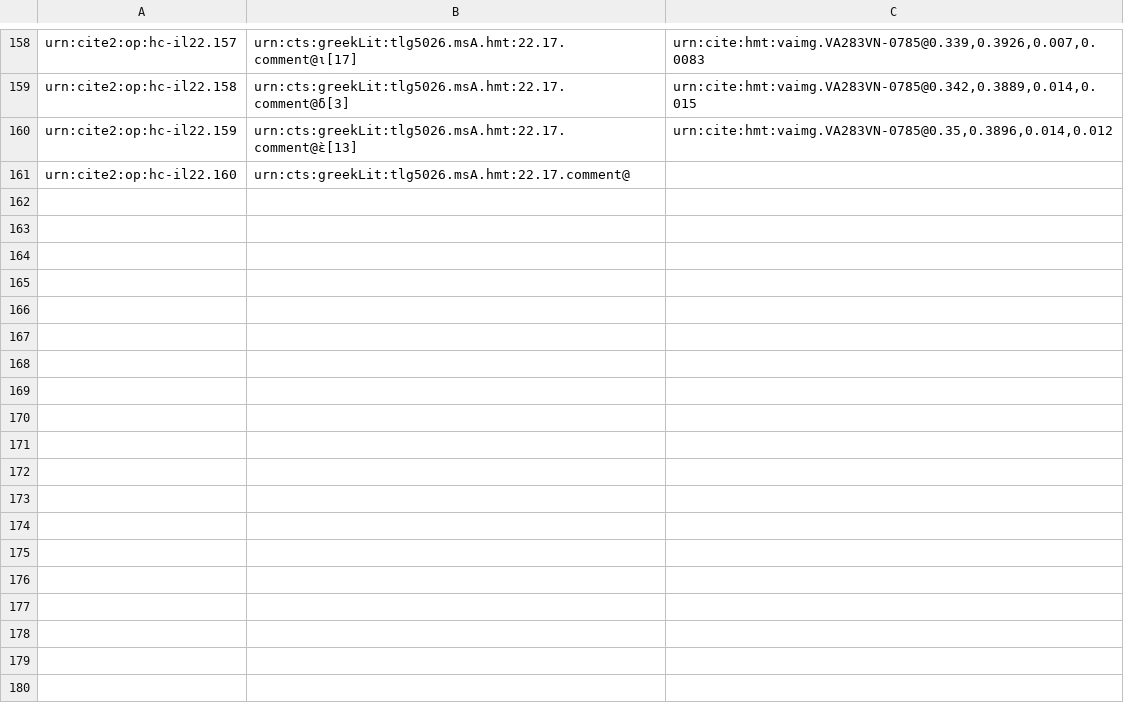
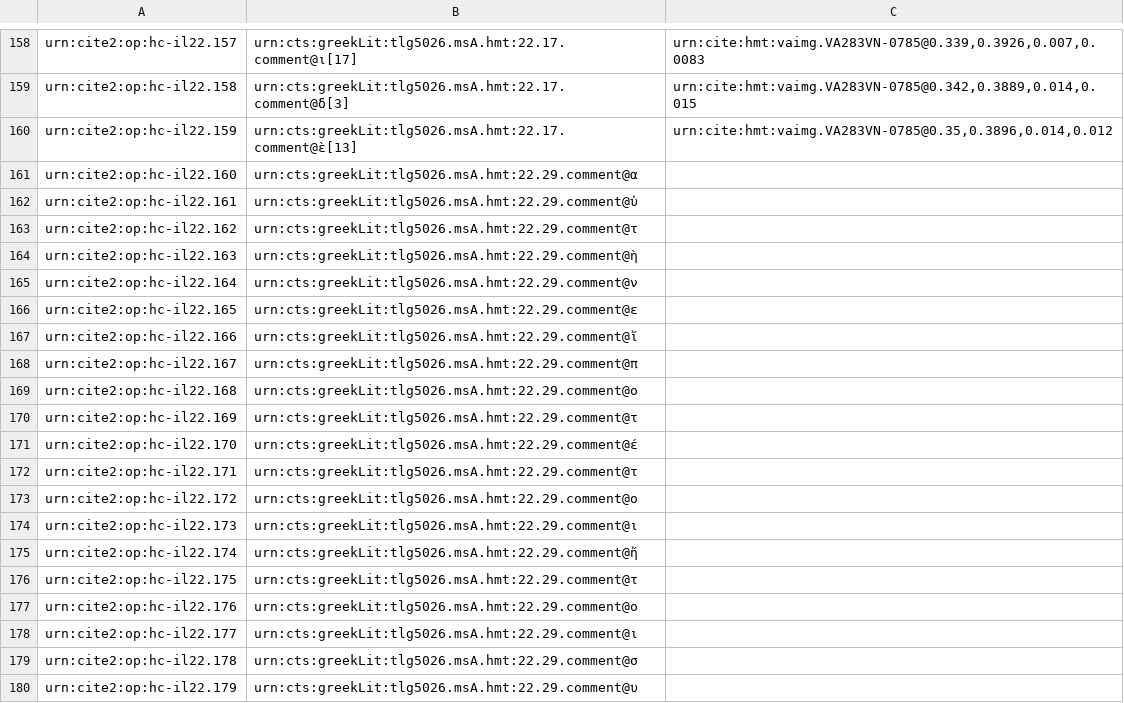
Before and after one commit to hmteditors/closed-hmt-22, a CSV file: collections/paleography22-scholia.csv, drawn as a sheet; only a part is shown, gaps mark what is left out; the diff covers the shown part only.

Commit message:
Create paleography22-scholia.csv

```diff
--- a/collections/paleography22-scholia.csv
+++ b/collections/paleography22-scholia.csv
@@ -160,2 +160,21 @@ urn:cite2:op:hc-il22.158,urn:cts:greekLit:tlg5026.msA.hmt:22.17.comment@δ[3],"u
 urn:cite2:op:hc-il22.159,urn:cts:greekLit:tlg5026.msA.hmt:22.17.comment@ὲ[13],"urn:cite:hmt:vaimg.VA283VN-0785@0.35,0.3896,0.014,0.012",
-urn:cite2:op:hc-il22.160,urn:cts:greekLit:tlg5026.msA.hmt:22.17.comment@,"",
+urn:cite2:op:hc-il22.160,urn:cts:greekLit:tlg5026.msA.hmt:22.29.comment@α,"",
+urn:cite2:op:hc-il22.161,urn:cts:greekLit:tlg5026.msA.hmt:22.29.comment@ὐ,"",
+urn:cite2:op:hc-il22.162,urn:cts:greekLit:tlg5026.msA.hmt:22.29.comment@τ,"",
+urn:cite2:op:hc-il22.163,urn:cts:greekLit:tlg5026.msA.hmt:22.29.comment@ὴ,"",
+urn:cite2:op:hc-il22.164,urn:cts:greekLit:tlg5026.msA.hmt:22.29.comment@ν,"",
+urn:cite2:op:hc-il22.165,urn:cts:greekLit:tlg5026.msA.hmt:22.29.comment@ε,"",
+urn:cite2:op:hc-il22.166,urn:cts:greekLit:tlg5026.msA.hmt:22.29.comment@ἴ,"",
+urn:cite2:op:hc-il22.167,urn:cts:greekLit:tlg5026.msA.hmt:22.29.comment@π,"",
+urn:cite2:op:hc-il22.168,urn:cts:greekLit:tlg5026.msA.hmt:22.29.comment@ο,"",
+urn:cite2:op:hc-il22.169,urn:cts:greekLit:tlg5026.msA.hmt:22.29.comment@τ,"",
+urn:cite2:op:hc-il22.170,urn:cts:greekLit:tlg5026.msA.hmt:22.29.comment@έ,"",
+urn:cite2:op:hc-il22.171,urn:cts:greekLit:tlg5026.msA.hmt:22.29.comment@τ,"",
+urn:cite2:op:hc-il22.172,urn:cts:greekLit:tlg5026.msA.hmt:22.29.comment@ο,"",
+urn:cite2:op:hc-il22.173,urn:cts:greekLit:tlg5026.msA.hmt:22.29.comment@ι,"",
+urn:cite2:op:hc-il22.174,urn:cts:greekLit:tlg5026.msA.hmt:22.29.comment@ἤ,"",
+urn:cite2:op:hc-il22.175,urn:cts:greekLit:tlg5026.msA.hmt:22.29.comment@τ,"",
+urn:cite2:op:hc-il22.176,urn:cts:greekLit:tlg5026.msA.hmt:22.29.comment@ο,"",
+urn:cite2:op:hc-il22.177,urn:cts:greekLit:tlg5026.msA.hmt:22.29.comment@ι,"",
+urn:cite2:op:hc-il22.178,urn:cts:greekLit:tlg5026.msA.hmt:22.29.comment@σ,"",
+urn:cite2:op:hc-il22.179,urn:cts:greekLit:tlg5026.msA.hmt:22.29.comment@υ,"",
```
Also changed, not shown: 22 added rows elsewhere in this file.
